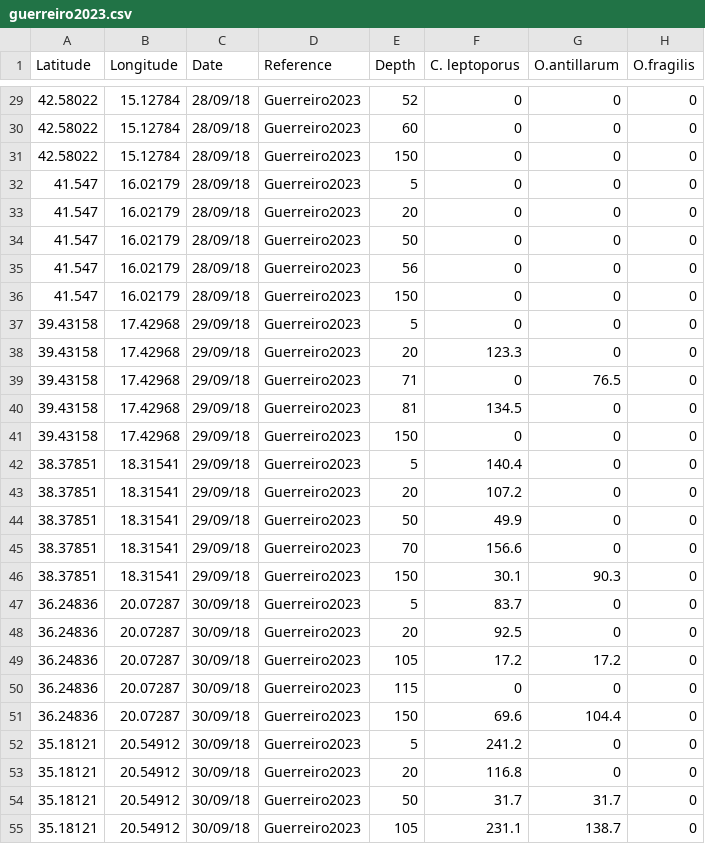
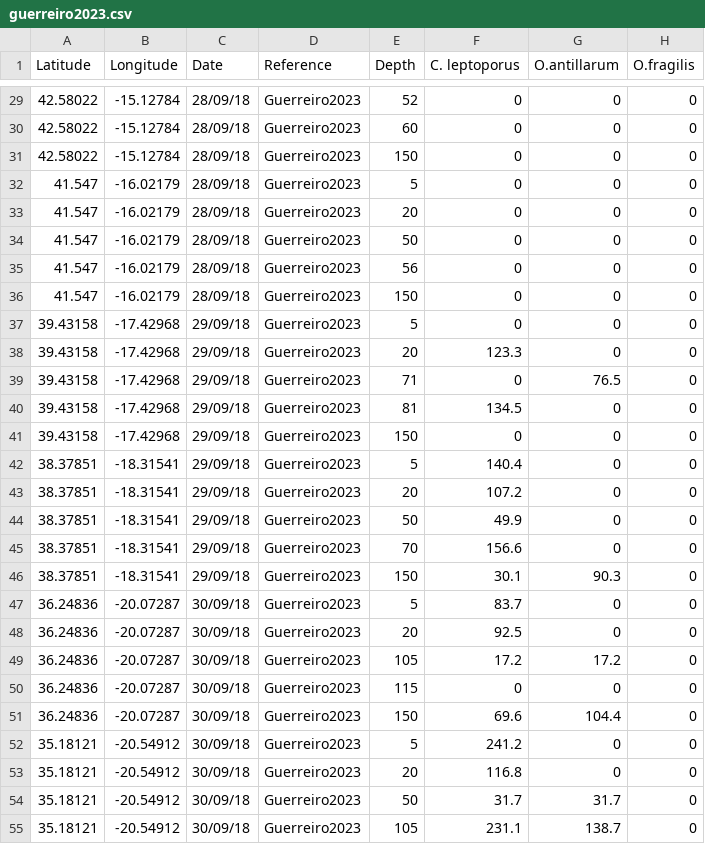
Before and after one commit to nanophyto/CASCADE, a CSV file: data/unprocessed/abundances/guerreiro2023.csv, drawn as a sheet; only a part is shown, gaps mark what is left out; the diff covers the shown part only; the diff names each change by its address in the sheet, - before the commit and + after, or states it on an @@ line.

```diff
--- a/data/unprocessed/abundances/guerreiro2023.csv
+++ b/data/unprocessed/abundances/guerreiro2023.csv
-B29:B31 (Longitude): 15.12784
+B29:B31 (Longitude): -15.12784
-B32:B36 (Longitude): 16.02179
+B32:B36 (Longitude): -16.02179
-B37:B41 (Longitude): 17.42968
+B37:B41 (Longitude): -17.42968
-B42:B46 (Longitude): 18.31541
+B42:B46 (Longitude): -18.31541
-B47:B51 (Longitude): 20.07287
+B47:B51 (Longitude): -20.07287
-B52:B55 (Longitude): 20.54912
+B52:B55 (Longitude): -20.54912
```
Also changed, not shown: 123 edited cells elsewhere in this file.
